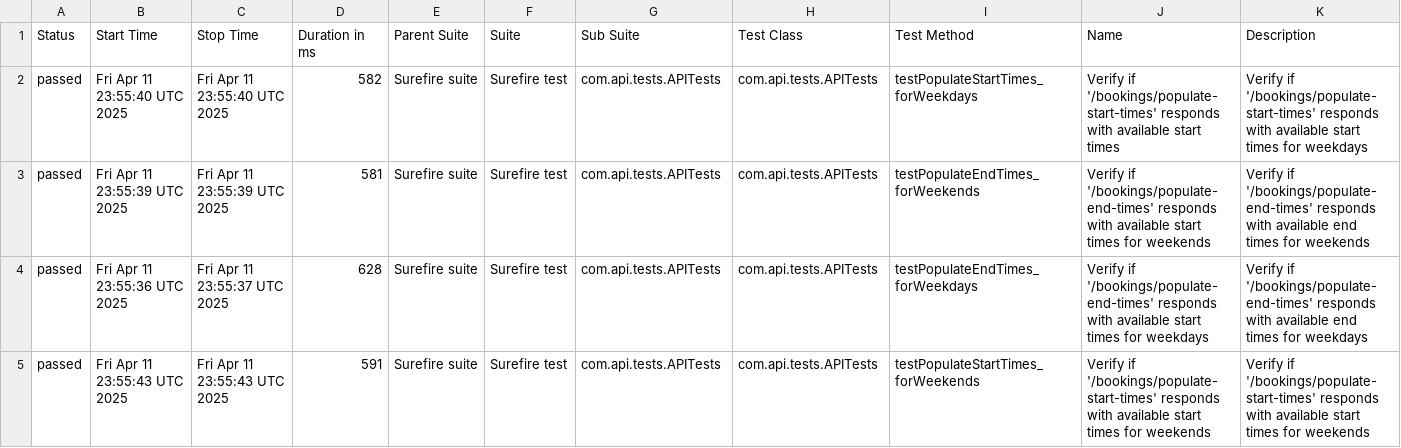
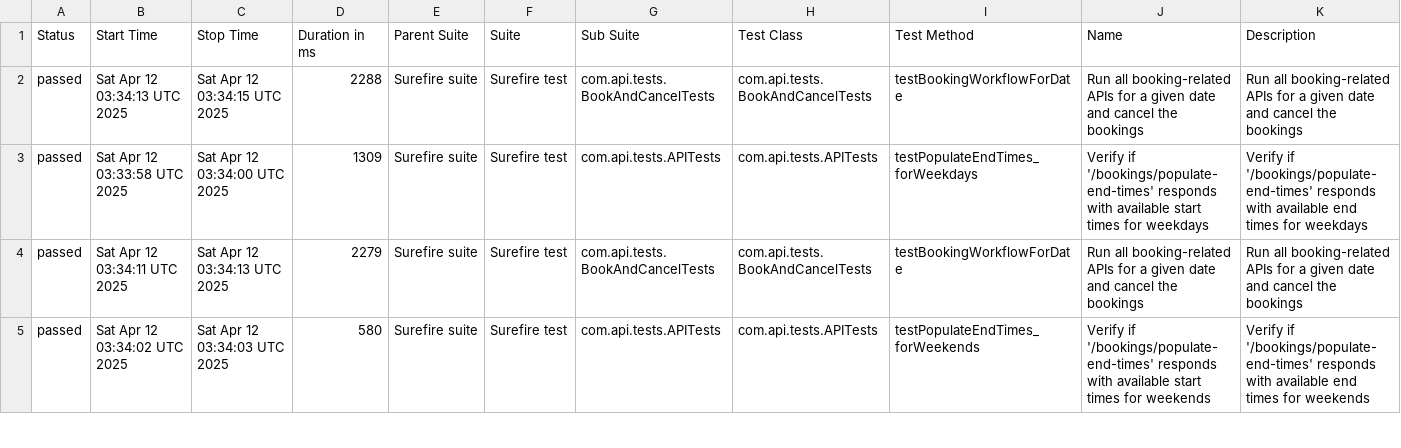
Before and after one commit to amitshokeen/PorticoTennisApp_API_TestAutomation, a CSV file: data/suites.csv, drawn as a sheet; only a part is shown; the diff covers the shown part only.

```diff
--- a/data/suites.csv
+++ b/data/suites.csv
@@ -1,5 +1,5 @@
 "Status","Start Time","Stop Time","Duration in ms","Parent Suite","Suite","Sub Suite","Test Class","Test Method","Name","Description"
-"passed","Fri Apr 11 23:55:40 UTC 2025","Fri Apr 11 23:55:40 UTC 2025","582","Surefire suite","Surefire test","com.api.tests.APITests","com.api.tests.APITests","testPopulateStartTimes_forWeekdays","Verify if '/bookings/populate-start-times' responds with available start times","Verify if '/bookings/populate-start-times' responds with available start times for weekdays"
-"passed","Fri Apr 11 23:55:39 UTC 2025","Fri Apr 11 23:55:39 UTC 2025","581","Surefire suite","Surefire test","com.api.tests.APITests","com.api.tests.APITests","testPopulateEndTimes_forWeekends","Verify if '/bookings/populate-end-times' responds with available start times for weekends","Verify if '/bookings/populate-end-times' responds with available end times for weekends"
-"passed","Fri Apr 11 23:55:36 UTC 2025","Fri Apr 11 23:55:37 UTC 2025","628","Surefire suite","Surefire test","com.api.tests.APITests","com.api.tests.APITests","testPopulateEndTimes_forWeekdays","Verify if '/bookings/populate-end-times' responds with available start times for weekdays","Verify if '/bookings/populate-end-times' responds with available end times for weekdays"
-"passed","Fri Apr 11 23:55:43 UTC 2025","Fri Apr 11 23:55:43 UTC 2025","591","Surefire suite","Surefire test","com.api.tests.APITests","com.api.tests.APITests","testPopulateStartTimes_forWeekends","Verify if '/bookings/populate-start-times' responds with available start times for weekends","Verify if '/bookings/populate-start-times' responds with available start times for weekends"
+"passed","Sat Apr 12 03:34:13 UTC 2025","Sat Apr 12 03:34:15 UTC 2025","2288","Surefire suite","Surefire test","com.api.tests.BookAndCancelTests","com.api.tests.BookAndCancelTests","testBookingWorkflowForDate","Run all booking-related APIs for a given date and cancel the bookings","Run all booking-related APIs for a given date and cancel the bookings"
+"passed","Sat Apr 12 03:33:58 UTC 2025","Sat Apr 12 03:34:00 UTC 2025","1309","Surefire suite","Surefire test","com.api.tests.APITests","com.api.tests.APITests","testPopulateEndTimes_forWeekdays","Verify if '/bookings/populate-end-times' responds with available start times for weekdays","Verify if '/bookings/populate-end-times' responds with available end times for weekdays"
+"passed","Sat Apr 12 03:34:11 UTC 2025","Sat Apr 12 03:34:13 UTC 2025","2279","Surefire suite","Surefire test","com.api.tests.BookAndCancelTests","com.api.tests.BookAndCancelTests","testBookingWorkflowForDate","Run all booking-related APIs for a given date and cancel the bookings","Run all booking-related APIs for a given date and cancel the bookings"
+"passed","Sat Apr 12 03:34:02 UTC 2025","Sat Apr 12 03:34:03 UTC 2025","580","Surefire suite","Surefire test","com.api.tests.APITests","com.api.tests.APITests","testPopulateEndTimes_forWeekends","Verify if '/bookings/populate-end-times' responds with available start times for weekends","Verify if '/bookings/populate-end-times' responds with available end times for weekends"
```
Also changed, not shown: 1 added row, 1 removed row and 71 edited cells elsewhere in this file, data/behaviors.csv, 56 other files.
